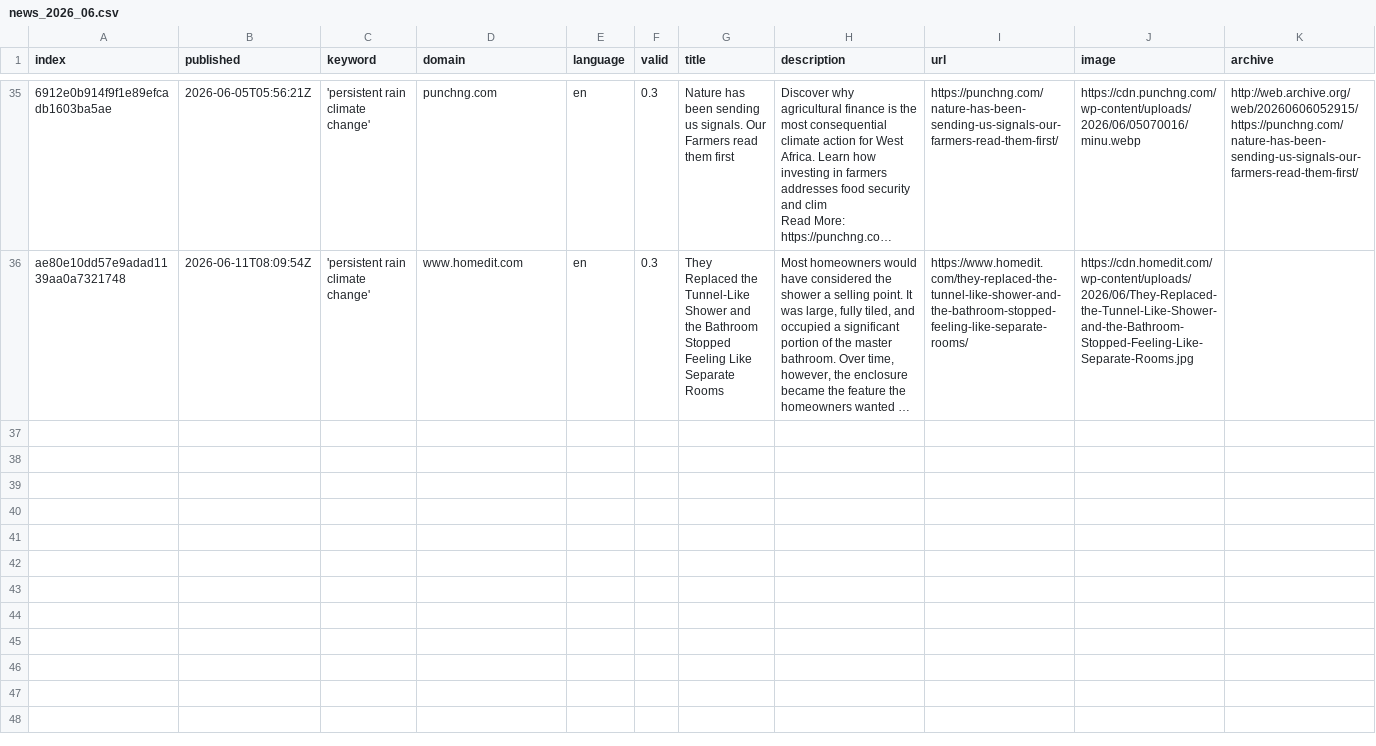
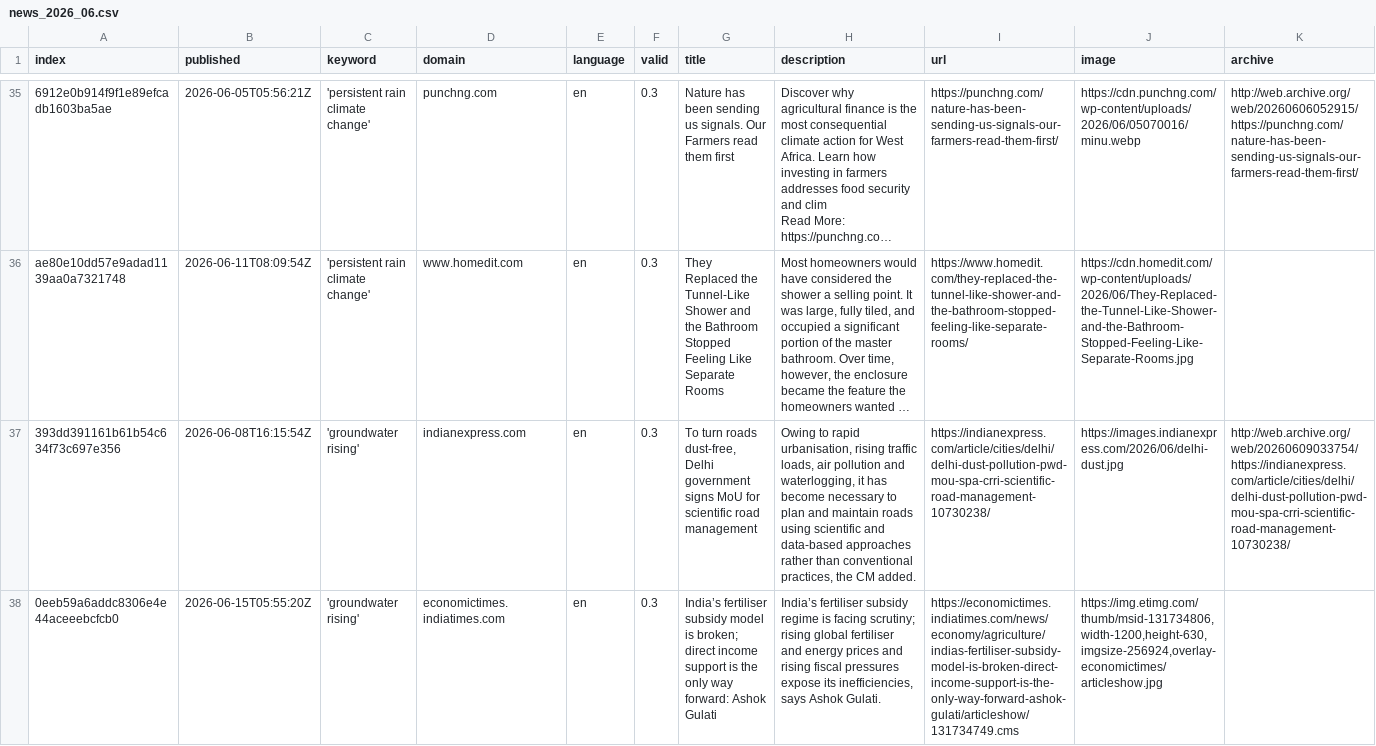
Before and after one commit to hb219-news/wetSpellIsComing, a CSV file: csv/news_2026_06.csv, drawn as a sheet; only a part is shown, gaps mark what is left out; long unchanged cells end in …; rows hold the shown columns only; the diff names each change by its address in the sheet, - before the commit and + after, or states it on an @@ line.

```diff
--- a/csv/news_2026_06.csv
+++ b/csv/news_2026_06.csv
+row 37: 393dd391161b61b54c634f73c697e356 | 2026-06-08T16:15:54Z | 'groundwater rising' | indianexpress.com | en | 0.3 | To turn roads dust-free, Delhi government signs MoU for scientific road management | Owing to rapid urbanisation, rising traffic loads, air pollution and waterlogging, it has become necessary to plan and maintain roads using scientific and data-based approaches rather than conventional practices, the CM added. | https://indianexpress.com/article/cities/delhi/delhi-dust-pollution-pwd-mou-spa-crri-scientific-road-management-10730238/ | https://images.indianexpress.com/2026/06/delhi-dust.jpg | http://web.archive.org/web/20260609033754/https://indianexpress.com/article/cities/delhi/delhi-dust-pollution-pwd-mou-spa-crri-scientific-road-management-10730238/
+row 38: 0eeb59a6addc8306e4e44aceeebcfcb0 | 2026-06-15T05:55:20Z | 'groundwater rising' | economictimes.indiatimes.com | en | 0.3 | India’s fertiliser subsidy model is broken; direct income support is the only way forward: Ashok Gulati | India’s fertiliser subsidy regime is facing scrutiny; rising global fertiliser and energy prices and rising fiscal pressures expose its inefficiencies, says Ashok Gulati. | https://economictimes.indiatimes.com/news/economy/agriculture/indias-fertiliser-subsidy-model-is-broken-direct-income-support-is-the-only-way-forward-ashok-gulati/articleshow/131734749.cms | https://img.etimg.com/thumb/msid-131734806,width-1200,height-630,imgsize-256924,overlay-economictimes/articleshow.jpg
```
Also changed, not shown: csv/news_2026_05.csv, keywords.csv.
